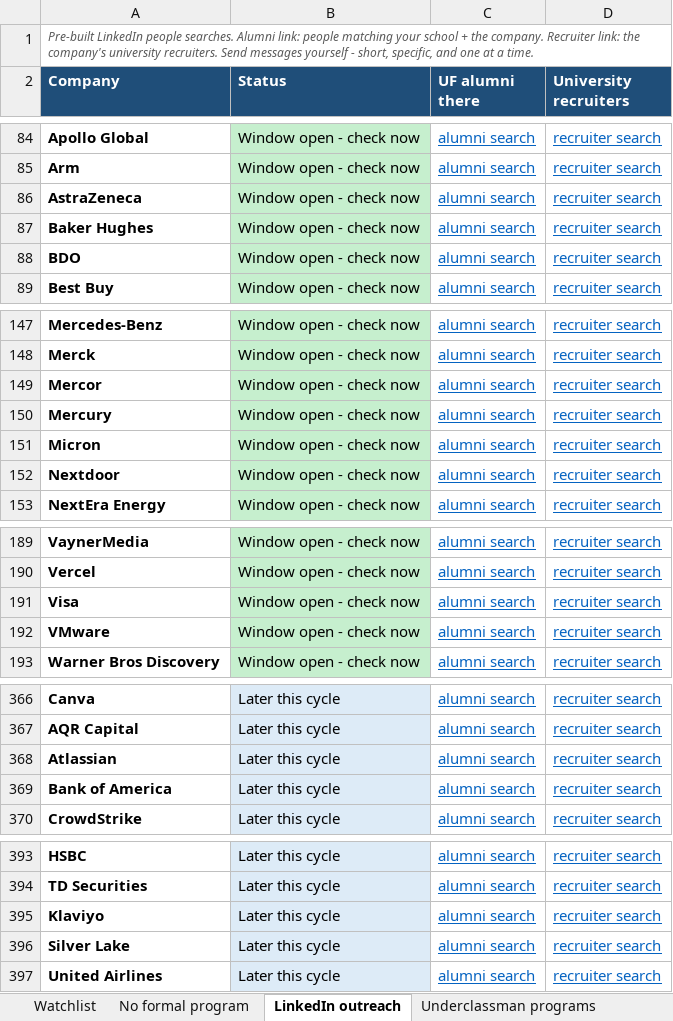
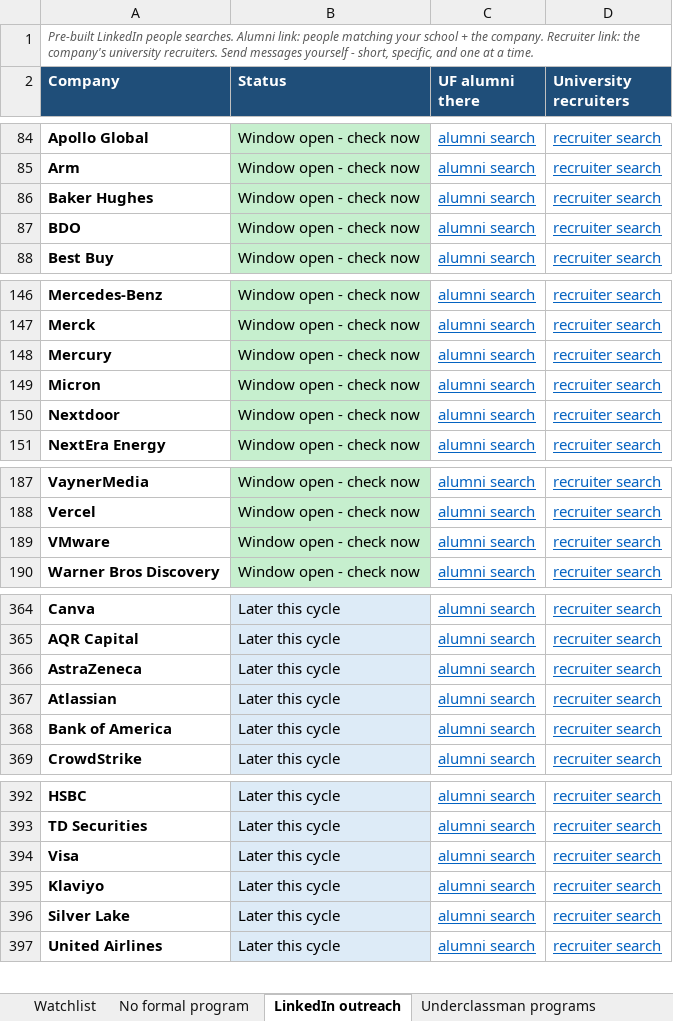
Before and after one commit to pranavrevuri/intern-watch, an Excel workbook: InternWatch.xlsx, sheet LinkedIn outreach, drawn as a sheet; only a part is shown, gaps mark what is left out; values as stored, in another font and other column widths than the file's, no borders; removed rows and columns are numbered as before the commit, all else as after; the diff names each change by its address in the sheet, - before the commit and + after, or states it on an @@ line.

```diff
--- a/InternWatch.xlsx (sheet LinkedIn outreach)
+++ b/InternWatch.xlsx (sheet LinkedIn outreach)
-row 86: AstraZeneca | Window open - check now | alumni search | recruiter search
@@ row 149 moved to row 233: Mercor @@
-row 191: Visa | Window open - check now | alumni search | recruiter search
+row 366: AstraZeneca | Later this cycle | alumni search | recruiter search
+row 394: Visa | Later this cycle | alumni search | recruiter search
```
Also changed, not shown: sheet Watchlist, 1 other file.
